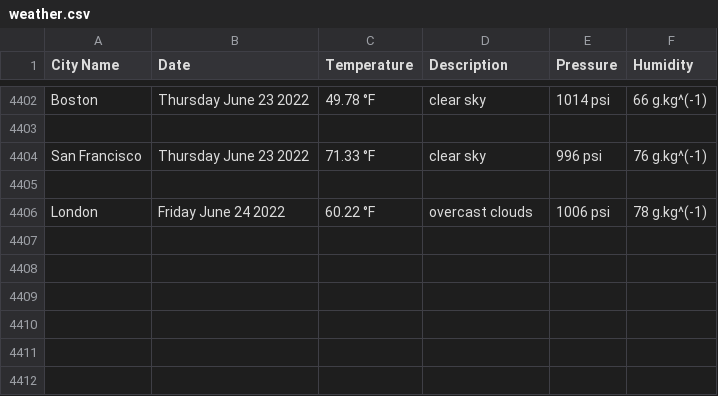
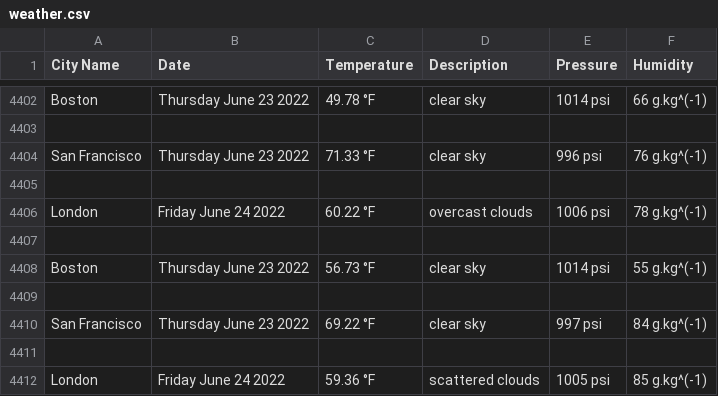
Before and after one commit to handel-fan/pythonic-weather, a CSV file: weather.csv, drawn as a sheet; only a part is shown, gaps mark what is left out.

```diff
--- a/weather.csv
+++ b/weather.csv
@@ -4406 +4406,7 @@ San Francisco,Thursday June 23 2022,71.33 °F,clear sky,996 psi,76 g.kg^(-1)
 London,Friday June 24 2022,60.22 °F,overcast clouds,1006 psi,78 g.kg^(-1)
+
+Boston,Thursday June 23 2022,56.73 °F,clear sky,1014 psi,55 g.kg^(-1)
+
+San Francisco,Thursday June 23 2022,69.22 °F,clear sky,997 psi,84 g.kg^(-1)
+
+London,Friday June 24 2022,59.36 °F,scattered clouds,1005 psi,85 g.kg^(-1)
```
